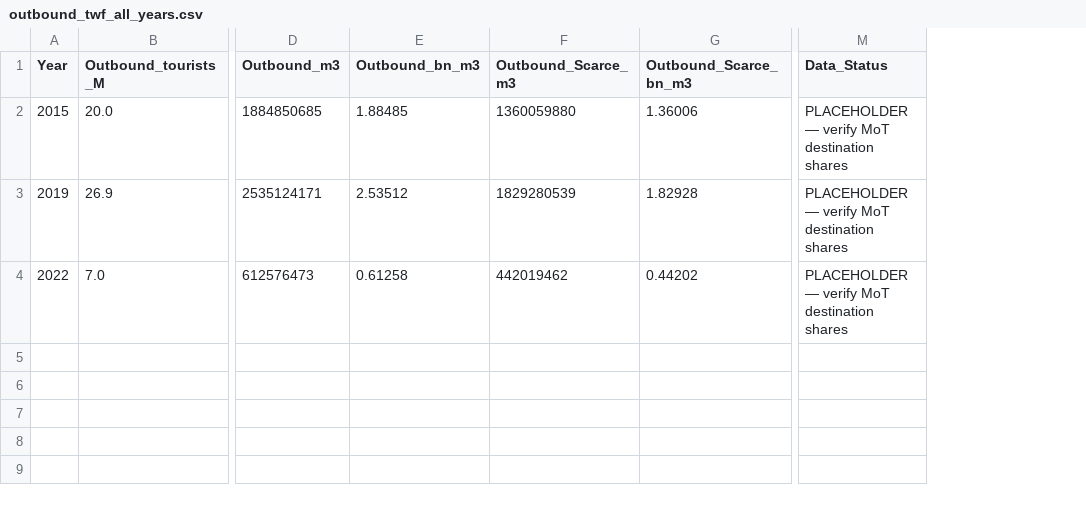
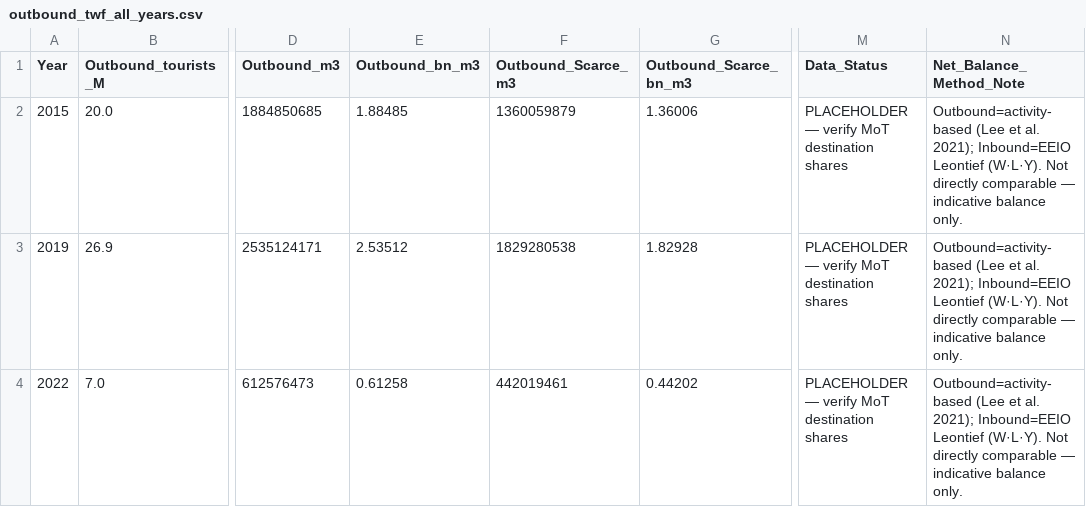
Before and after one commit to royalket/twf-calculation, a CSV file: 3-final-results/outbound-twf/outbound_twf_all_years.csv, drawn as a sheet; only a part is shown, gaps mark what is left out; the diff names each change by its address in the sheet, - before the commit and + after, or states it on an @@ line.

```diff
--- a/3-final-results/outbound-twf/outbound_twf_all_years.csv
+++ b/3-final-results/outbound-twf/outbound_twf_all_years.csv
+column N (Net_Balance_Method_Note), rows 2-4: all Outbound=activity-based (Lee et al. 2021); Inbound=EEIO Leontief (W·L·Y). Not directly comparable — indicative balance only.
-F2 (Outbound_Scarce_m3): 1360059880
+F2 (Outbound_Scarce_m3): 1360059879
-F3 (Outbound_Scarce_m3): 1829280539
+F3 (Outbound_Scarce_m3): 1829280538
-F4 (Outbound_Scarce_m3): 442019462
+F4 (Outbound_Scarce_m3): 442019461
```
Also changed, not shown: 3-final-results/outbound-twf/outbound_twf_by_dest.csv, 31 other files.
